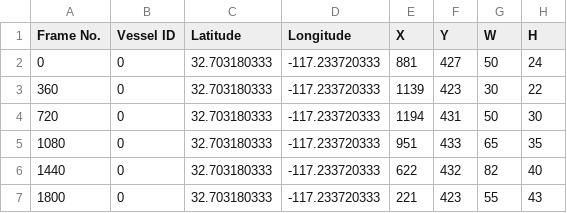
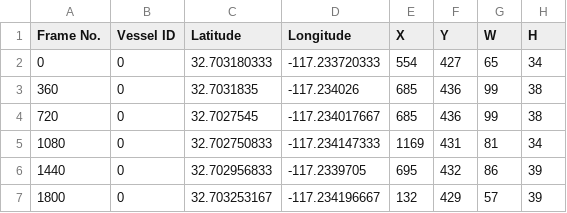
Before and after one commit to NWalker4483/TrackAtSea, a CSV file: generated_data/outputs/manual.detections.csv, drawn as a sheet; only a part is shown; the diff covers the shown part only.

```diff
--- a/generated_data/outputs/manual.detections.csv
+++ b/generated_data/outputs/manual.detections.csv
@@ -1,7 +1,7 @@
 Frame No.,Vessel ID,Latitude,Longitude,X,Y,W,H
-0,0,32.703180333,-117.233720333,881,427,50,24
-360,0,32.703180333,-117.233720333,1139,423,30,22
-720,0,32.703180333,-117.233720333,1194,431,50,30
-1080,0,32.703180333,-117.233720333,951,433,65,35
-1440,0,32.703180333,-117.233720333,622,432,82,40
-1800,0,32.703180333,-117.233720333,221,423,55,43
+0,0,32.703180333,-117.233720333,554,427,65,34
+360,0,32.7031835,-117.234026,685,436,99,38
+720,0,32.7027545,-117.234017667,685,436,99,38
+1080,0,32.702750833,-117.234147333,1169,431,81,34
+1440,0,32.702956833,-117.2339705,695,432,86,39
+1800,0,32.703253167,-117.234196667,132,429,57,39
```
Also changed, not shown: 23 edited cells elsewhere in this file, 7 other files.
